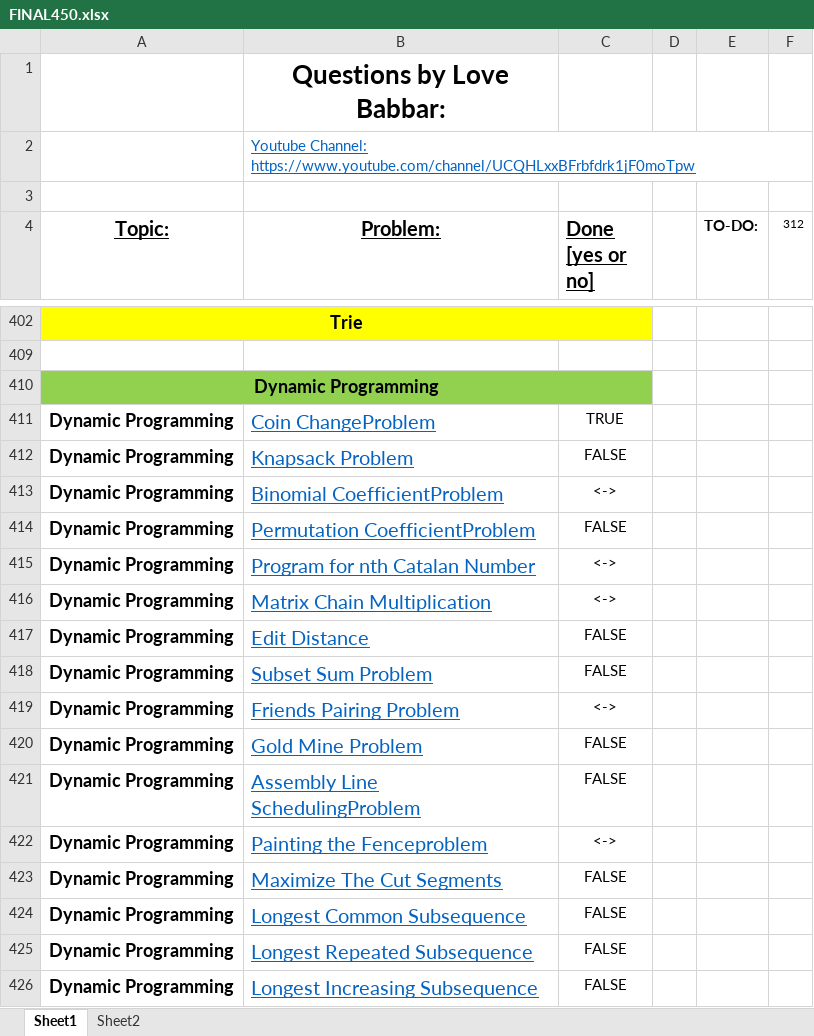
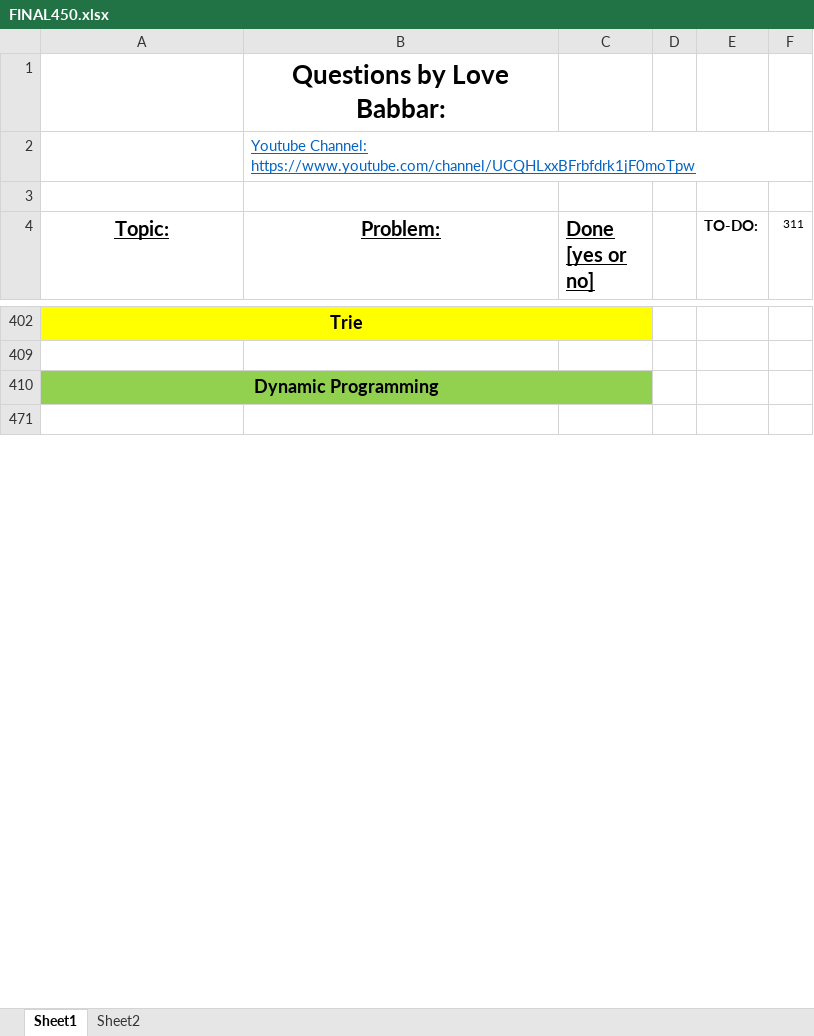
Before and after one commit to jsai2001/DSA-with-Python, an Excel workbook: FINAL450.xlsx, sheet Sheet1, drawn as a sheet; only a part is shown, gaps mark what is left out; the shorter side is filled out with more unchanged rows; values as stored, in another font and other column widths than the file's, no borders; removed rows and columns are numbered as before the commit, all else as after; the diff covers the shown part only; the diff names each change by its address in the sheet, - before the commit and + after, or states it on an @@ line.

```diff
--- a/FINAL450.xlsx (sheet Sheet1)
+++ b/FINAL450.xlsx (sheet Sheet1)
-F4: 312
+F4: 311
@@ row 411 hidden: Dynamic Programming | Coin ChangeProblem | TRUE @@
@@ row 412 hidden: Dynamic Programming | Knapsack Problem | FALSE @@
@@ row 413 hidden: Dynamic Programming | Binomial CoefficientProblem | <-> @@
@@ row 414 hidden: Dynamic Programming | Permutation CoefficientProblem | FALSE @@
@@ row 415 hidden: Dynamic Programming | Program for nth Catalan Number | <-> @@
@@ row 416 hidden: Dynamic Programming | Matrix Chain Multiplication | <-> @@
@@ row 417 hidden: Dynamic Programming | Edit Distance | FALSE @@
@@ row 418 hidden: Dynamic Programming | Subset Sum Problem | FALSE @@
@@ row 419 hidden: Dynamic Programming | Friends Pairing Problem | <-> @@
@@ row 420 hidden: Dynamic Programming | Gold Mine Problem | FALSE @@
@@ row 421 hidden: Dynamic Programming | Assembly Line SchedulingProblem | FALSE @@
@@ row 422 hidden: Dynamic Programming | Painting the Fenceproblem | <-> @@
@@ row 423 hidden: Dynamic Programming | Maximize The Cut Segments | FALSE @@
@@ row 424 hidden: Dynamic Programming | Longest Common Subsequence | FALSE @@
@@ row 425 hidden: Dynamic Programming | Longest Repeated Subsequence | FALSE @@
@@ row 426 hidden: Dynamic Programming | Longest Increasing Subsequence | FALSE @@
```
Also changed, not shown: 1 added row, 78 hidden or unhidden rows and 1 edited cell elsewhere in this sheet, 1 other file.
